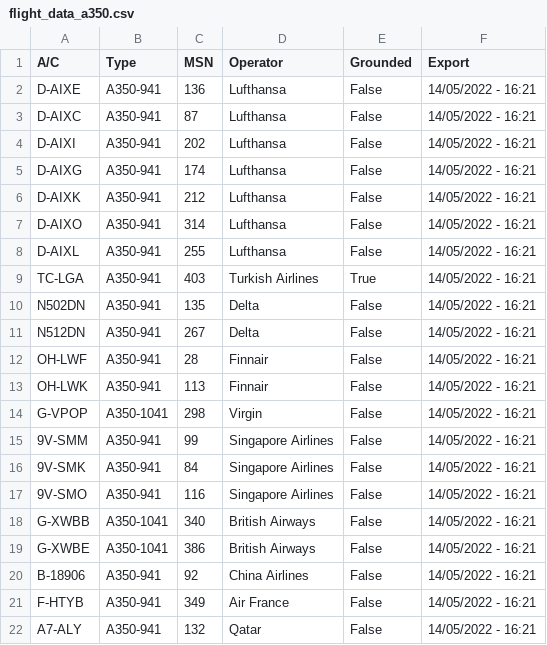
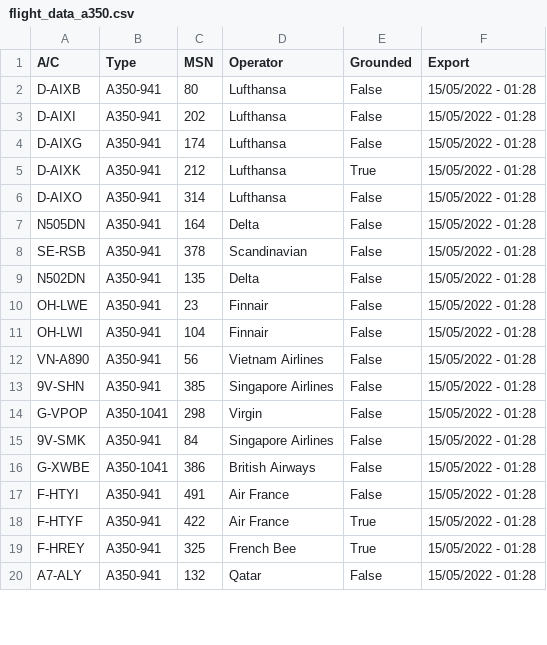
Before and after one commit to clintjb/clintjb.github.v2, a CSV file: _data/flight_data_a350.csv, drawn as a sheet; only a part is shown; the diff covers the shown part only.

```diff
--- a/_data/flight_data_a350.csv
+++ b/_data/flight_data_a350.csv
@@ -1,22 +1,20 @@
 A/C,Type,MSN,Operator,Grounded,Export
-D-AIXE,A350-941,136,Lufthansa,False,14/05/2022 - 16:21
-D-AIXC,A350-941,87,Lufthansa,False,14/05/2022 - 16:21
-D-AIXI,A350-941,202,Lufthansa,False,14/05/2022 - 16:21
-D-AIXG,A350-941,174,Lufthansa,False,14/05/2022 - 16:21
-D-AIXK,A350-941,212,Lufthansa,False,14/05/2022 - 16:21
-D-AIXO,A350-941,314,Lufthansa,False,14/05/2022 - 16:21
-D-AIXL,A350-941,255,Lufthansa,False,14/05/2022 - 16:21
-TC-LGA,A350-941,403,Turkish Airlines,True,14/05/2022 - 16:21
-N502DN,A350-941,135,Delta,False,14/05/2022 - 16:21
-N512DN,A350-941,267,Delta,False,14/05/2022 - 16:21
-OH-LWF,A350-941,28,Finnair,False,14/05/2022 - 16:21
-OH-LWK,A350-941,113,Finnair,False,14/05/2022 - 16:21
-G-VPOP,A350-1041,298,Virgin,False,14/05/2022 - 16:21
-9V-SMM,A350-941,99,Singapore Airlines,False,14/05/2022 - 16:21
-9V-SMK,A350-941,84,Singapore Airlines,False,14/05/2022 - 16:21
-9V-SMO,A350-941,116,Singapore Airlines,False,14/05/2022 - 16:21
-G-XWBB,A350-1041,340,British Airways,False,14/05/2022 - 16:21
-G-XWBE,A350-1041,386,British Airways,False,14/05/2022 - 16:21
-B-18906,A350-941,92,China Airlines,False,14/05/2022 - 16:21
-F-HTYB,A350-941,349,Air France,False,14/05/2022 - 16:21
-A7-ALY,A350-941,132,Qatar,False,14/05/2022 - 16:21
+D-AIXB,A350-941,80,Lufthansa,False,15/05/2022 - 01:28
+D-AIXI,A350-941,202,Lufthansa,False,15/05/2022 - 01:28
+D-AIXG,A350-941,174,Lufthansa,False,15/05/2022 - 01:28
+D-AIXK,A350-941,212,Lufthansa,True,15/05/2022 - 01:28
+D-AIXO,A350-941,314,Lufthansa,False,15/05/2022 - 01:28
+N505DN,A350-941,164,Delta,False,15/05/2022 - 01:28
+SE-RSB,A350-941,378,Scandinavian,False,15/05/2022 - 01:28
+N502DN,A350-941,135,Delta,False,15/05/2022 - 01:28
+OH-LWE,A350-941,23,Finnair,False,15/05/2022 - 01:28
+OH-LWI,A350-941,104,Finnair,False,15/05/2022 - 01:28
+VN-A890,A350-941,56,Vietnam Airlines,False,15/05/2022 - 01:28
+9V-SHN,A350-941,385,Singapore Airlines,False,15/05/2022 - 01:28
+G-VPOP,A350-1041,298,Virgin,False,15/05/2022 - 01:28
+9V-SMK,A350-941,84,Singapore Airlines,False,15/05/2022 - 01:28
+G-XWBE,A350-1041,386,British Airways,False,15/05/2022 - 01:28
+F-HTYI,A350-941,491,Air France,False,15/05/2022 - 01:28
+F-HTYF,A350-941,422,Air France,True,15/05/2022 - 01:28
+F-HREY,A350-941,325,French Bee,True,15/05/2022 - 01:28
+A7-ALY,A350-941,132,Qatar,False,15/05/2022 - 01:28
```
Also changed, not shown: 2 added rows and 7 edited cells elsewhere in this file, 1 other file.
